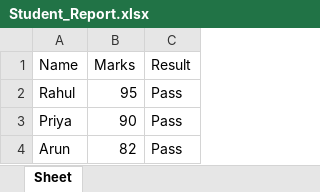
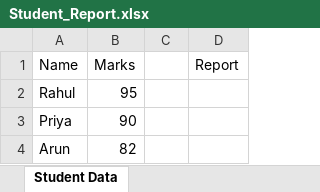
Before and after one commit to Nikhitha385/git_assignment, an Excel workbook: Student_Report.xlsx, sheet Student Data, drawn as a sheet; values as stored, in another font and other column widths than the file's, no borders; removed rows and columns are numbered as before the commit, all else as after; the diff names each change by its address in the sheet, - before the commit and + after, or states it on an @@ line.

```diff
--- a/Student_Report.xlsx (sheet Student Data)
+++ b/Student_Report.xlsx (sheet Student Data)
-sheet tab: Sheet
+sheet tab: Student Data
-column C (Result), rows 2-4: all Pass
+column C, empty
+column D (Report), empty
```
Also changed, not shown: 4 other files.
